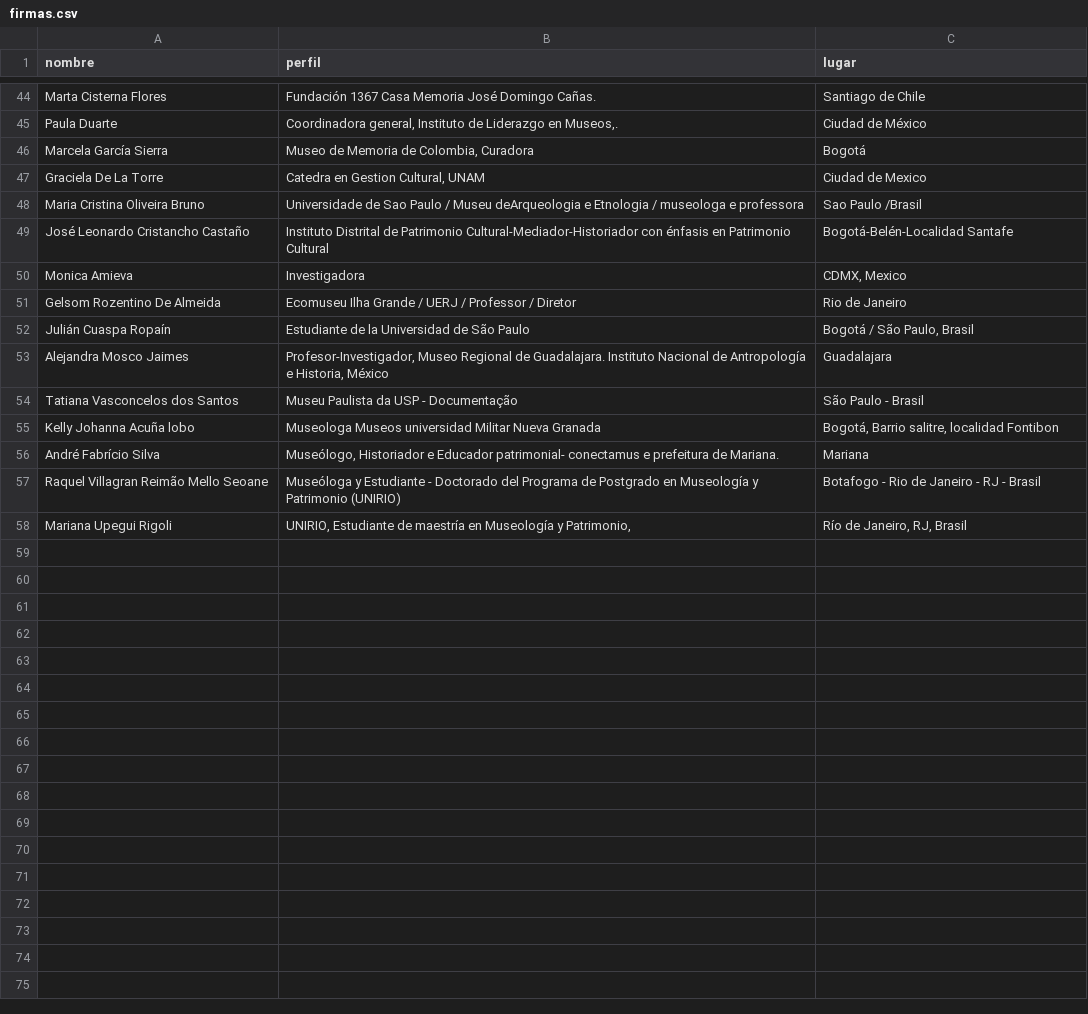
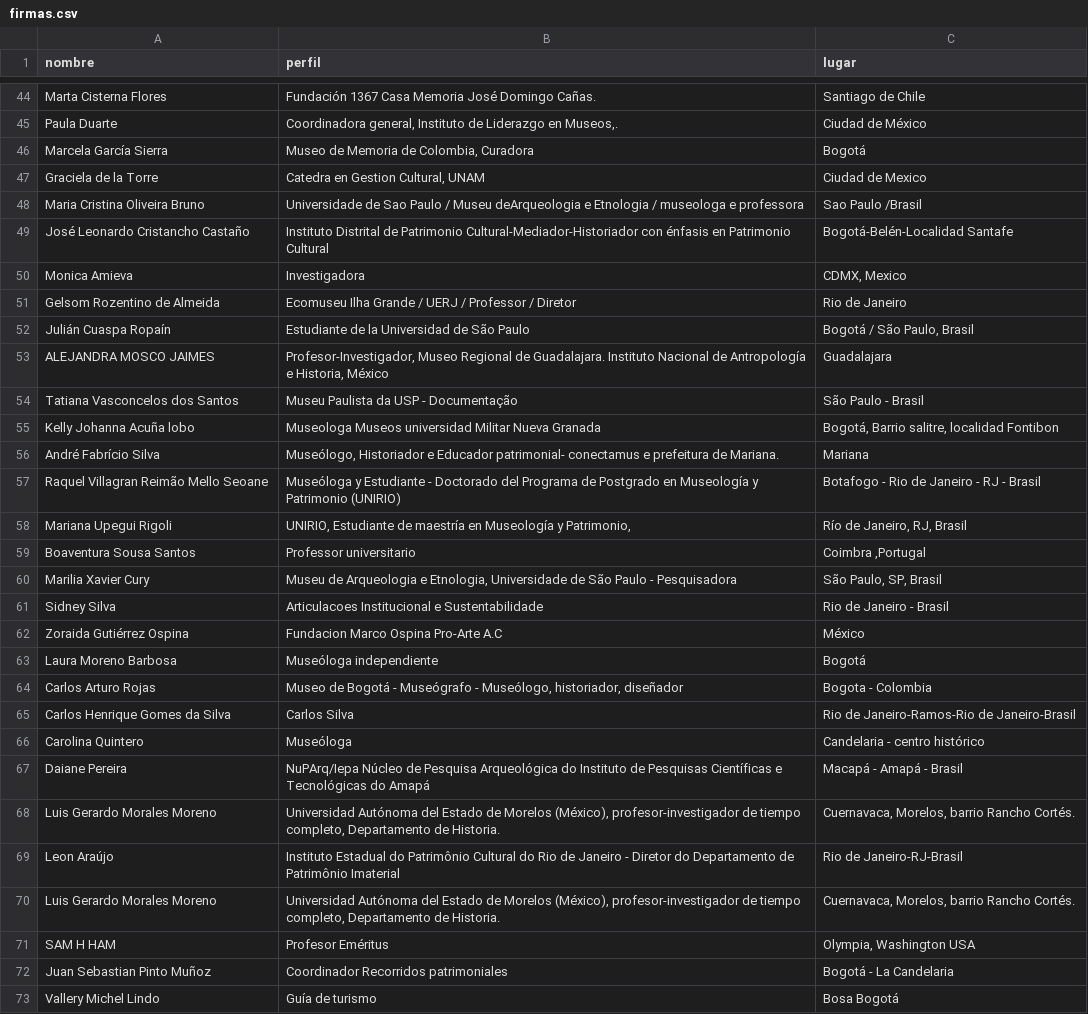
Before and after one commit to alianzacolombianademuseos/paginaweb, a CSV file: _data/firmas.csv, drawn as a sheet; only a part is shown, gaps mark what is left out; the diff covers the shown part only.

Commit message:
Add files via upload

```diff
--- a/_data/firmas.csv
+++ b/_data/firmas.csv
@@ -46,3 +46,3 @@ Paula Duarte,"Coordinadora general, Instituto de Liderazgo en Museos,.",Ciudad d
 Marcela García Sierra,"Museo de Memoria de Colombia, Curadora",Bogotá
-Graciela De La Torre,"Catedra en Gestion Cultural, UNAM",Ciudad de Mexico
+Graciela de la Torre,"Catedra en Gestion Cultural, UNAM",Ciudad de Mexico
 Maria Cristina Oliveira Bruno,Universidade de Sao Paulo / Museu deArqueologia e Etnologia / museologa e professora,Sao Paulo /Brasil
@@ -50,5 +50,5 @@ José Leonardo Cristancho Castaño,Instituto Distrital de Patrimonio Cultural-Me
 Monica Amieva,Investigadora ,"CDMX, Mexico"
-Gelsom Rozentino De Almeida,Ecomuseu Ilha Grande / UERJ / Professor / Diretor,Rio de Janeiro
+Gelsom Rozentino de Almeida,Ecomuseu Ilha Grande / UERJ / Professor / Diretor,Rio de Janeiro
 Julián Cuaspa Ropaín,Estudiante de la Universidad de São Paulo,"Bogotá / São Paulo, Brasil"
-Alejandra Mosco Jaimes,"Profesor-Investigador, Museo Regional de Guadalajara. Instituto Nacional de Antropología e Historia, México",Guadalajara
+ALEJANDRA MOSCO JAIMES,"Profesor-Investigador, Museo Regional de Guadalajara. Instituto Nacional de Antropología e Historia, México",Guadalajara
 Tatiana Vasconcelos dos Santos,Museu Paulista da USP - Documentação ,São Paulo - Brasil
@@ -58 +58,16 @@ Raquel Villagran Reimão Mello Seoane ,Museóloga y Estudiante - Doctorado del P
 Mariana Upegui Rigoli,"UNIRIO, Estudiante de maestría en Museología y Patrimonio,","Río de Janeiro, RJ, Brasil "
+Boaventura Sousa Santos,Professor universitario,"Coimbra ,Portugal"
+Marilia Xavier Cury,"Museu de Arqueologia e Etnologia, Universidade de São Paulo - Pesquisadora","São Paulo, SP, Brasil"
+Sidney Silva,Articulacoes Institucional e Sustentabilidade,Rio de Janeiro - Brasil
+Zoraida Gutiérrez Ospina ,Fundacion Marco Ospina Pro-Arte A.C,México
+Laura Moreno Barbosa,Museóloga independiente,Bogotá
+Carlos Arturo Rojas,"Museo de Bogotá - Museógrafo - Museólogo, historiador, diseñador",Bogota - Colombia
+Carlos Henrique Gomes da Silva,Carlos Silva,Rio de Janeiro-Ramos-Rio de Janeiro-Brasil
+Carolina Quintero,Museóloga,Candelaria - centro histórico
+Daiane Pereira,NuPArq/Iepa Núcleo de Pesquisa Arqueológica do Instituto de Pesquisas Científicas e Tecnológicas do Amapá,Macapá - Amapá - Brasil
+Luis Gerardo Morales Moreno,"Universidad Autónoma del Estado de Morelos (México), profesor-investigador de tiempo completo, Departamento de Historia.","Cuernavaca, Morelos, barrio Rancho Cortés."
+Leon Araújo,Instituto Estadual do Patrimônio Cultural do Rio de Janeiro - Diretor do Departamento de Patrimônio Imaterial,Rio de Janeiro-RJ-Brasil
+Luis Gerardo Morales Moreno,"Universidad Autónoma del Estado de Morelos (México), profesor-investigador de tiempo completo, Departamento de Historia.","Cuernavaca, Morelos, barrio Rancho Cortés."
+SAM H HAM,Profesor Eméritus,"Olympia, Washington USA"
+Juan Sebastian Pinto Muñoz,Coordinador Recorridos patrimoniales,Bogotá - La Candelaria
+Vallery Michel Lindo ,Guía de turismo ,Bosa Bogotá
```
Also changed, not shown: 4 edited cells elsewhere in this file.
